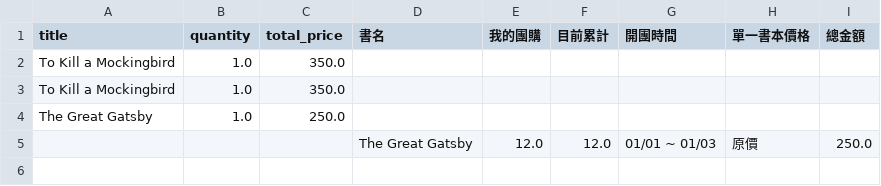
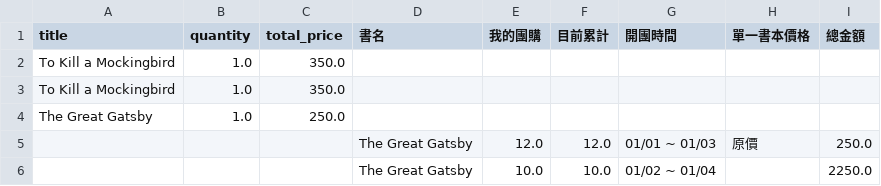
Before and after one commit to elenayyyyy/-, a CSV file: orders/John Smith.csv, drawn as a sheet; the diff names each change by its address in the sheet, - before the commit and + after, or states it on an @@ line.

```diff
--- a/orders/John Smith.csv
+++ b/orders/John Smith.csv
+row 6:  |  |  | The Great Gatsby | 10.0 | 10.0 | 01/02 ~ 01/04 |  | 2250.0
```
Also changed, not shown: 3 other files.
